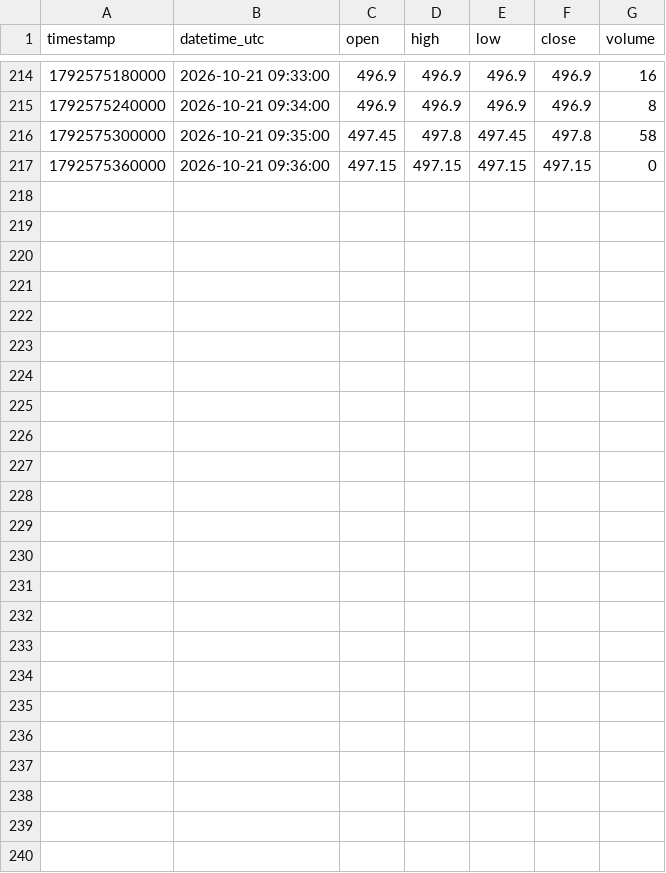
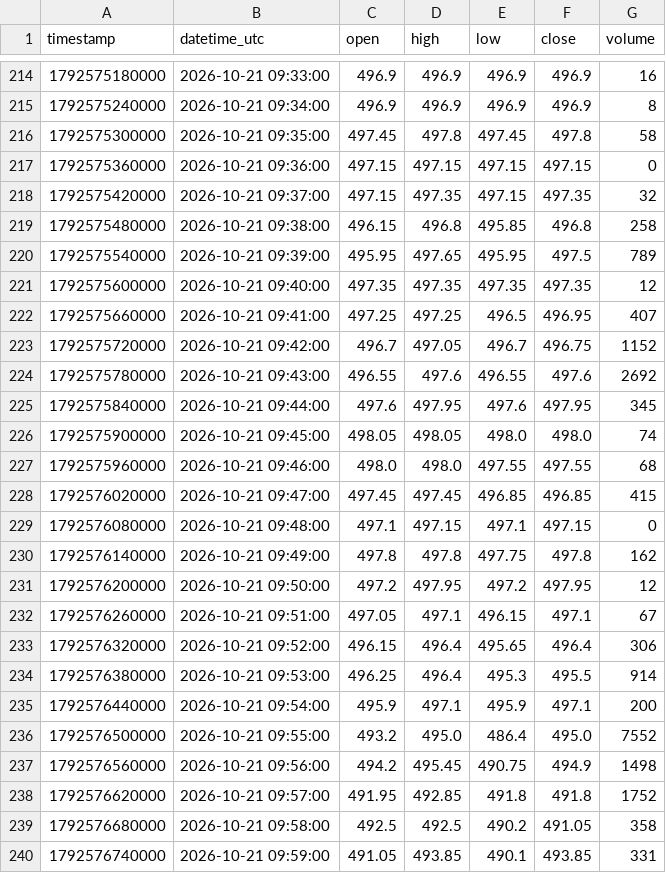
Before and after one commit to parshant65-lang/India-Stocks-1621-1650-Historical-Data, a CSV file: MAXESTATES/1m/2026/10/MAXESTATES_1m_2026-10-21.csv, drawn as a sheet; only a part is shown, gaps mark what is left out.

```diff
--- a/MAXESTATES/1m/2026/10/MAXESTATES_1m_2026-10-21.csv
+++ b/MAXESTATES/1m/2026/10/MAXESTATES_1m_2026-10-21.csv
@@ -217 +217,24 @@ timestamp,datetime_utc,open,high,low,close,volume
 1792575360000,2026-10-21 09:36:00,497.15,497.15,497.15,497.15,0
+1792575420000,2026-10-21 09:37:00,497.15,497.35,497.15,497.35,32
+1792575480000,2026-10-21 09:38:00,496.15,496.8,495.85,496.8,258
+1792575540000,2026-10-21 09:39:00,495.95,497.65,495.95,497.5,789
+1792575600000,2026-10-21 09:40:00,497.35,497.35,497.35,497.35,12
+1792575660000,2026-10-21 09:41:00,497.25,497.25,496.5,496.95,407
+1792575720000,2026-10-21 09:42:00,496.7,497.05,496.7,496.75,1152
+1792575780000,2026-10-21 09:43:00,496.55,497.6,496.55,497.6,2692
+1792575840000,2026-10-21 09:44:00,497.6,497.95,497.6,497.95,345
+1792575900000,2026-10-21 09:45:00,498.05,498.05,498.0,498.0,74
+1792575960000,2026-10-21 09:46:00,498.0,498.0,497.55,497.55,68
+1792576020000,2026-10-21 09:47:00,497.45,497.45,496.85,496.85,415
+1792576080000,2026-10-21 09:48:00,497.1,497.15,497.1,497.15,0
+1792576140000,2026-10-21 09:49:00,497.8,497.8,497.75,497.8,162
+1792576200000,2026-10-21 09:50:00,497.2,497.95,497.2,497.95,12
+1792576260000,2026-10-21 09:51:00,497.05,497.1,496.15,497.1,67
+1792576320000,2026-10-21 09:52:00,496.15,496.4,495.65,496.4,306
+1792576380000,2026-10-21 09:53:00,496.25,496.4,495.3,495.5,914
+1792576440000,2026-10-21 09:54:00,495.9,497.1,495.9,497.1,200
+1792576500000,2026-10-21 09:55:00,493.2,495.0,486.4,495.0,7552
+1792576560000,2026-10-21 09:56:00,494.2,495.45,490.75,494.9,1498
+1792576620000,2026-10-21 09:57:00,491.95,492.85,491.8,491.8,1752
+1792576680000,2026-10-21 09:58:00,492.5,492.5,490.2,491.05,358
+1792576740000,2026-10-21 09:59:00,491.05,493.85,490.1,493.85,331
```
Also changed, not shown: MAYURUNIQ/1m/2026/10/MAYURUNIQ_1m_2026-10-21.csv, MBEL/1m/2026/10/MBEL_1m_2026-10-21.csv, 25 other files.
